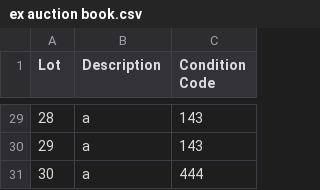
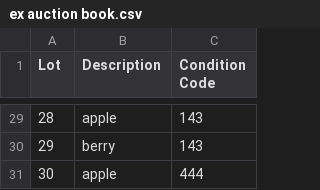
Before and after one commit to gtgillott/auction, a CSV file: ex auction book.csv, drawn as a sheet; only a part is shown, gaps mark what is left out; the diff covers the shown part only.

```diff
--- a/ex auction book.csv
+++ b/ex auction book.csv
@@ -29,3 +29,3 @@ Lot,Description,Condition Code
-28,a,143
-29,a,143
-30,a,444
+28,apple,143
+29,berry,143
+30,apple,444
```
Also changed, not shown: 27 edited cells elsewhere in this file.
